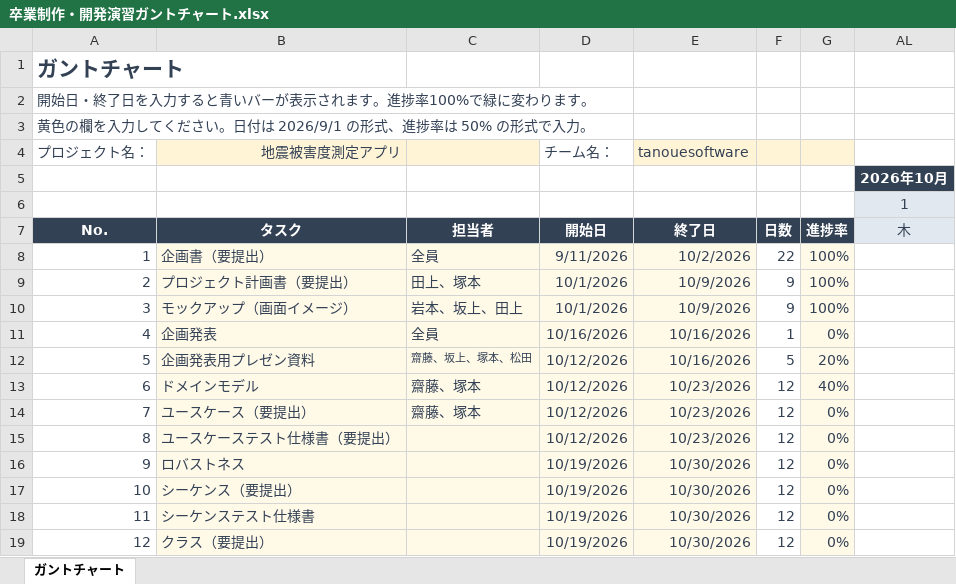
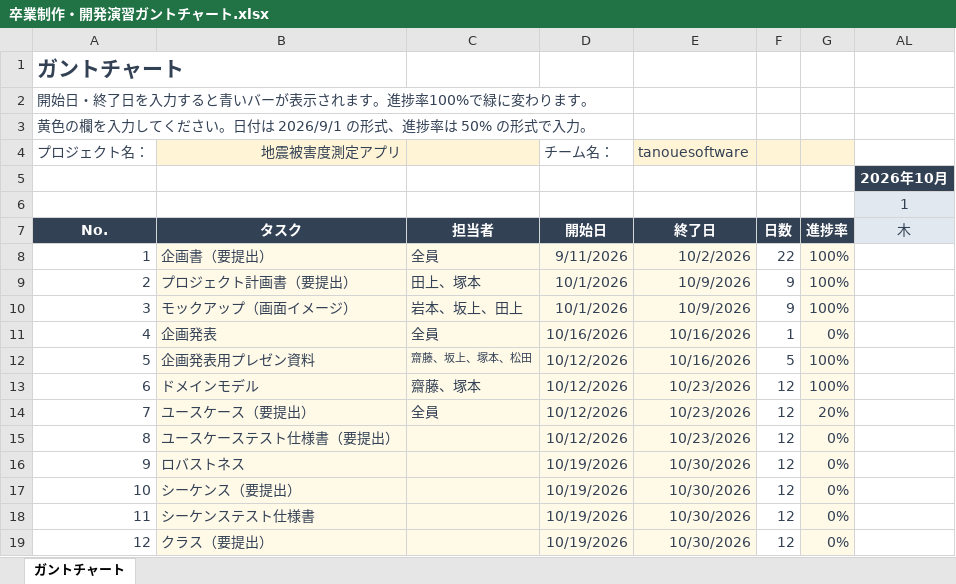
Before and after one commit to Kotarou-Tanoue/tanouesoftware, an Excel workbook: 卒業制作・開発演習ガントチャート.xlsx, sheet ガントチャート, drawn as a sheet; only a part is shown; values as stored, in another font and other column widths than the file's, no borders; conditional formats not drawn; the diff names each change by its address in the sheet, - before the commit and + after, or states it on an @@ line.

```diff
--- a/卒業制作・開発演習ガントチャート.xlsx (sheet ガントチャート)
+++ b/卒業制作・開発演習ガントチャート.xlsx (sheet ガントチャート)
-G12: 20%
+G12: 100%
-G13: 40%
+G13: 100%
-C14: 齋藤、塚本
+C14: 全員
-G14: 0%
+G14: 20%
```
Also changed, not shown: 6 other files.
